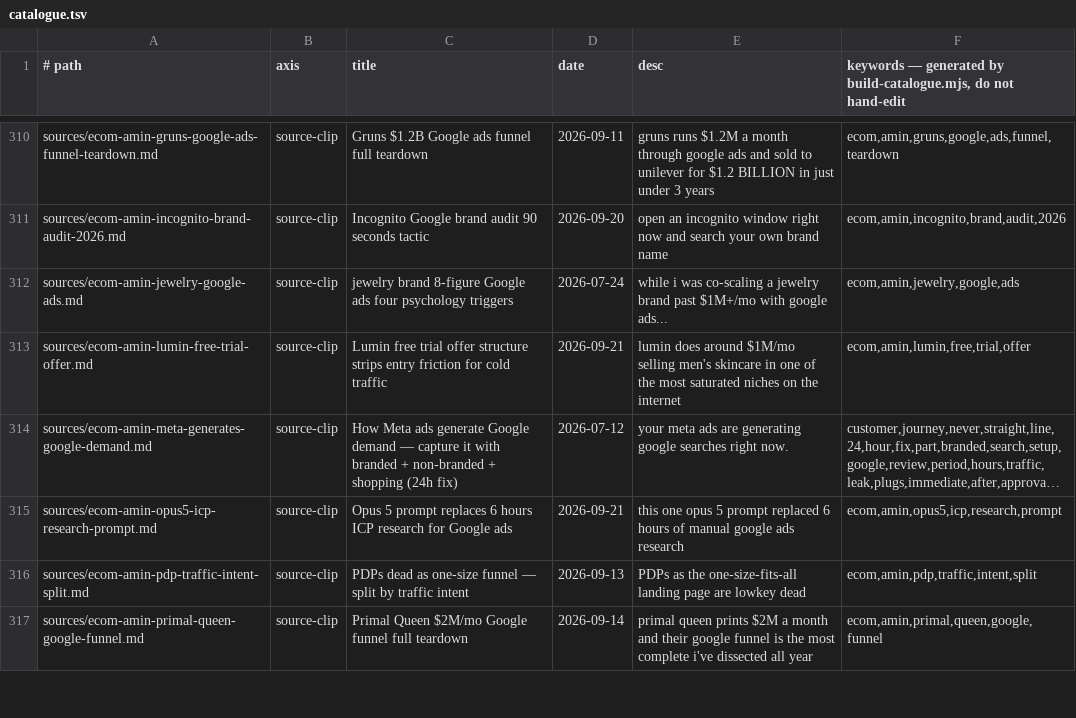
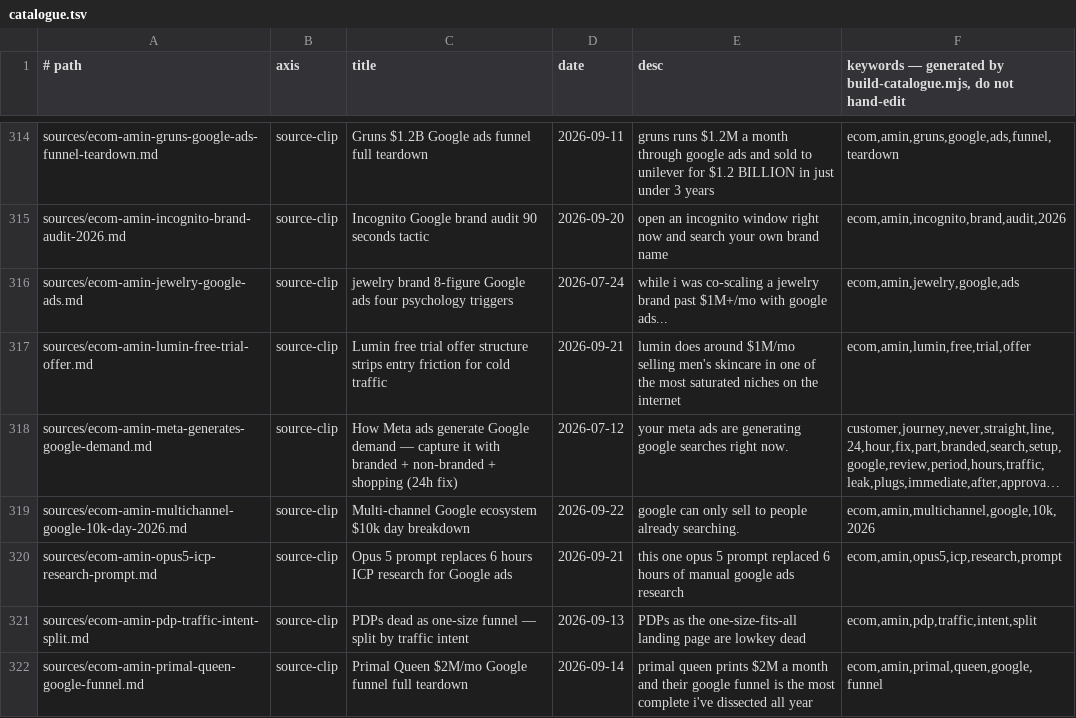
Before and after one commit to unicorn-monster/obsidian-huy, a TSV file: .brain/catalogue.tsv, drawn as a sheet; only a part is shown, gaps mark what is left out; long unchanged cells end in …; the diff covers the shown part only; the diff names each change by its address in the sheet, - before the commit and + after, or states it on an @@ line.

```diff
--- a/.brain/catalogue.tsv
+++ b/.brain/catalogue.tsv
+row 319: sources/ecom-amin-multichannel-google-10k-day-2026.md | source-clip | Multi-channel Google ecosystem $10k day breakdown | 2026-09-22 | google can only sell to people already searching. | ecom,amin,multichannel,google,10k,2026
```
Also changed, not shown: 8 added rows and 6 edited cells elsewhere in this file, .brain/topic-map.tsv, 15 other files.
